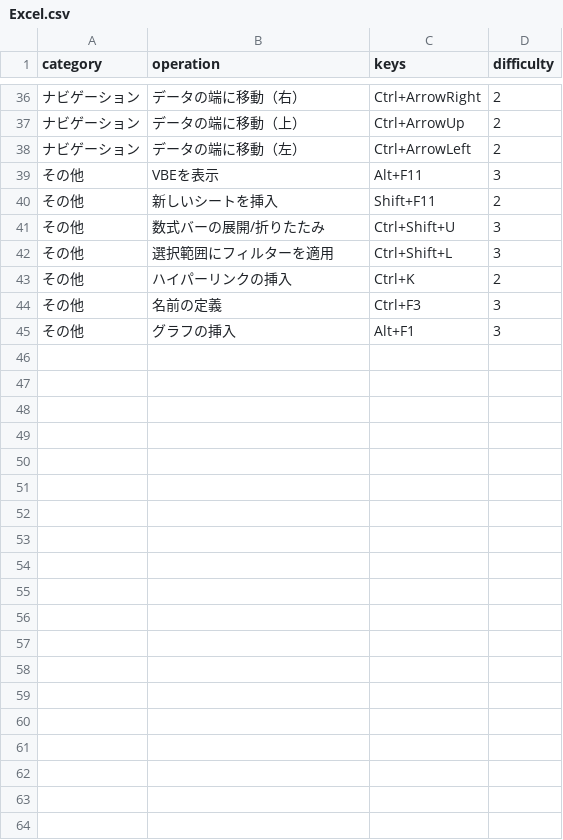
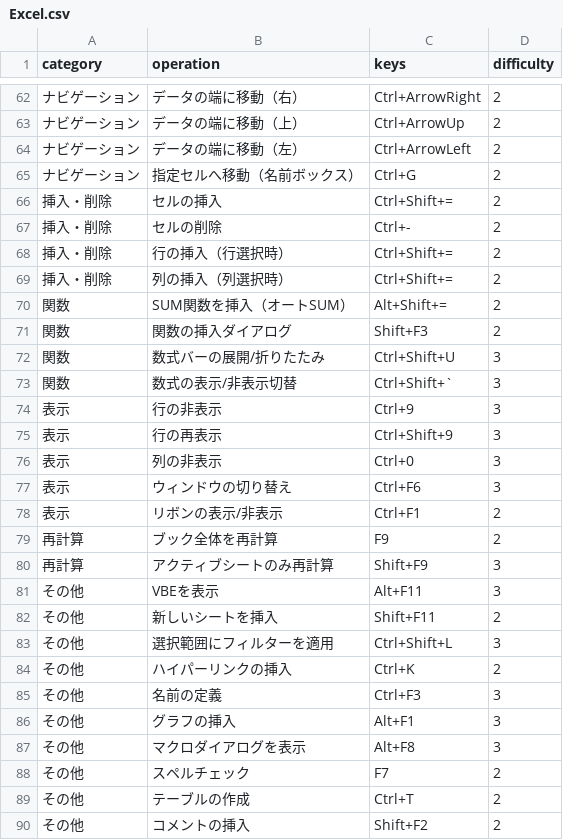
Before and after one commit to YujiFukami/KeyDrill, a CSV file: data/Excel.csv, drawn as a sheet; only a part is shown, gaps mark what is left out; the diff covers the shown part only.

```diff
--- a/data/Excel.csv
+++ b/data/Excel.csv
@@ -38,5 +64,20 @@ category,operation,keys,difficulty
 ナビゲーション,データの端に移動（左）,Ctrl+ArrowLeft,2
+ナビゲーション,指定セルへ移動（名前ボックス）,Ctrl+G,2
+挿入・削除,セルの挿入,Ctrl+Shift+=,2
+挿入・削除,セルの削除,Ctrl+-,2
+挿入・削除,行の挿入（行選択時）,Ctrl+Shift+=,2
+挿入・削除,列の挿入（列選択時）,Ctrl+Shift+=,2
+関数,SUM関数を挿入（オートSUM）,Alt+Shift+=,2
+関数,関数の挿入ダイアログ,Shift+F3,2
+関数,数式バーの展開/折りたたみ,Ctrl+Shift+U,3
+関数,数式の表示/非表示切替,Ctrl+Shift+`,3
+表示,行の非表示,Ctrl+9,3
+表示,行の再表示,Ctrl+Shift+9,3
+表示,列の非表示,Ctrl+0,3
+表示,ウィンドウの切り替え,Ctrl+F6,3
+表示,リボンの表示/非表示,Ctrl+F1,2
+再計算,ブック全体を再計算,F9,2
+再計算,アクティブシートのみ再計算,Shift+F9,3
 その他,VBEを表示,Alt+F11,3
 その他,新しいシートを挿入,Shift+F11,2
-その他,数式バーの展開/折りたたみ,Ctrl+Shift+U,3
 その他,選択範囲にフィルターを適用,Ctrl+Shift+L,3
@@ -45 +86,5 @@ category,operation,keys,difficulty
 その他,グラフの挿入,Alt+F1,3
+その他,マクロダイアログを表示,Alt+F8,3
+その他,スペルチェック,F7,2
+その他,テーブルの作成,Ctrl+T,2
+その他,コメントの挿入,Shift+F2,2
```
Also changed, not shown: 26 added rows and 2 edited cells elsewhere in this file, 6 other files.
